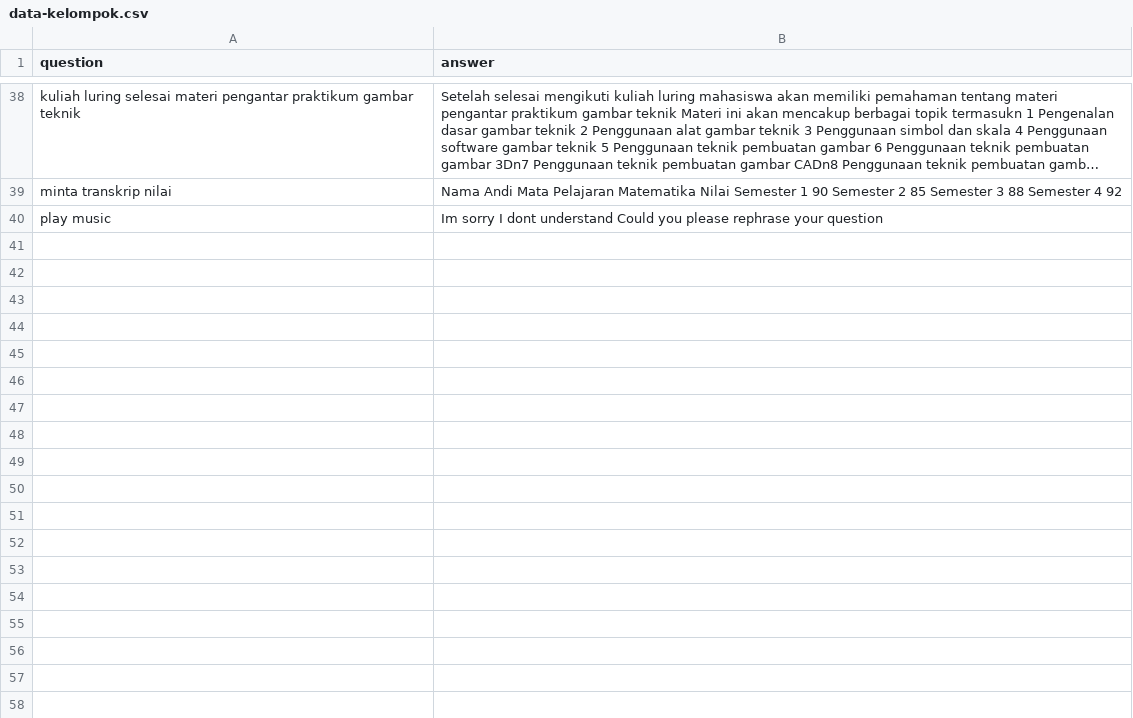
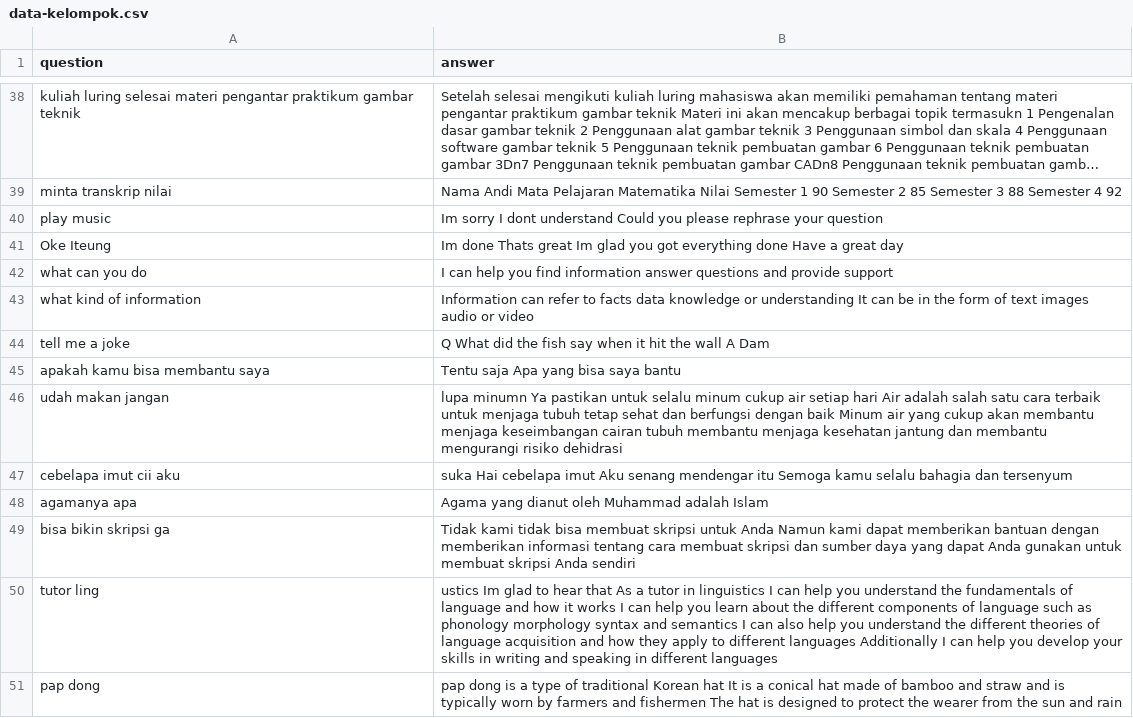
Before and after one commit to anakilang-ai/latih-model, a CSV file: data-kelompok.csv, drawn as a sheet; only a part is shown, gaps mark what is left out; long unchanged cells end in ….

Commit message:
bergabung

```diff
--- a/data-kelompok.csv
+++ b/data-kelompok.csv
@@ -40 +40,12 @@ minta transkrip nilai|Nama Andi Mata Pelajaran Matematika Nilai Semester 1 90 Se
 play music|Im sorry I dont understand Could you please rephrase your question
+Oke Iteung|Im done Thats great Im glad you got everything done Have a great day
+what can you do|I can help you find information answer questions and provide support
+what kind of information|Information can refer to facts data knowledge or understanding It can be in the form of text images audio or video
+tell me a joke|Q What did the fish say when it hit the wall A Dam
+apakah kamu bisa membantu saya|Tentu saja Apa yang bisa saya bantu
+udah makan jangan|lupa minumn Ya pastikan untuk selalu minum cukup air setiap hari Air adalah salah satu cara terbaik untuk menjaga tubuh tetap sehat dan berfungsi dengan baik Minum air yang cukup akan membantu menjaga keseimbangan cairan tubuh membantu menjaga kesehatan jantung dan membantu mengurangi risiko dehidrasi
+cebelapa imut cii aku|suka Hai cebelapa imut Aku senang mendengar itu Semoga kamu selalu bahagia dan tersenyum
+agamanya apa|Agama yang dianut oleh Muhammad adalah Islam
+bisa bikin skripsi ga|Tidak kami tidak bisa membuat skripsi untuk Anda Namun kami dapat memberikan bantuan dengan memberikan informasi tentang cara membuat skripsi dan sumber daya yang dapat Anda gunakan untuk membuat skripsi Anda sendiri
+tutor ling|ustics Im glad to hear that As a tutor in linguistics I can help you understand the fundamentals of language and how it works I can help you learn about the different components of language such as phonology morphology syntax and semantics I can also help you understand the different theories of language acquisition and how they apply to different languages Additionally I can help you develop your skills in writing and speaking in different languages
+pap dong|pap dong is a type of traditional Korean hat It is a conical hat made of bamboo and straw and is typically worn by farmers and fishermen The hat is designed to protect the wearer from the sun and rain
```
